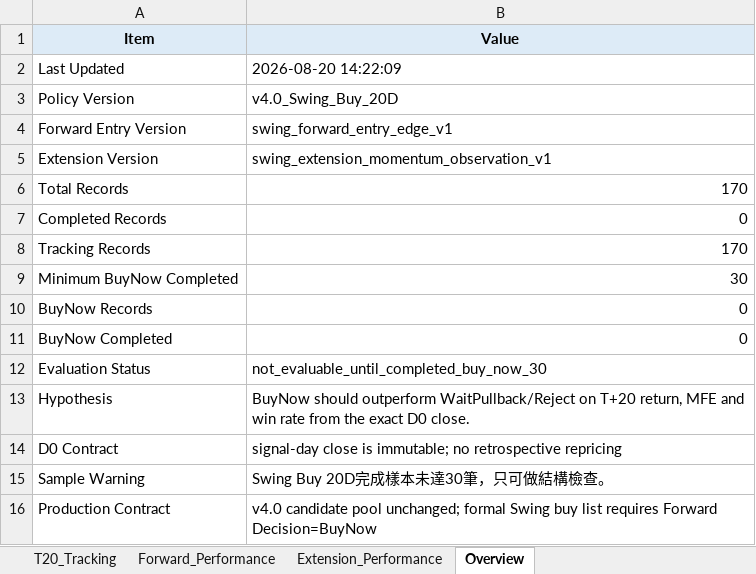
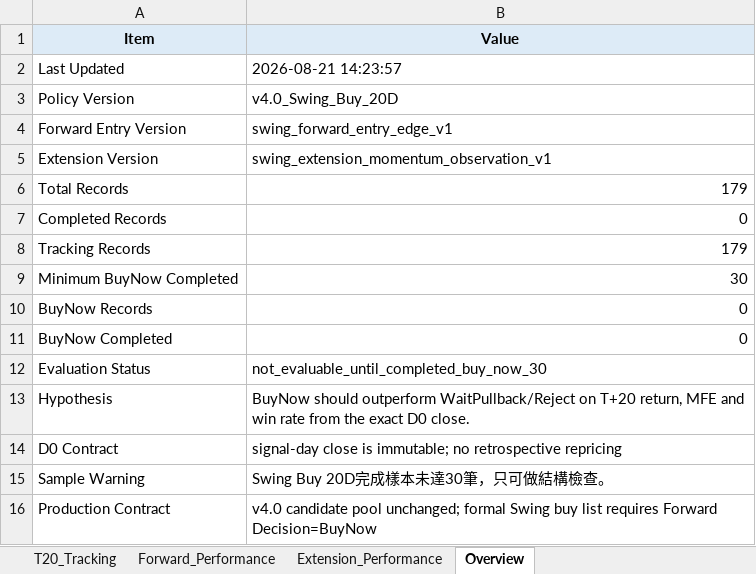
Before and after one commit to Gary172Lee/iSecretary-LIFF, an Excel workbook: data/swing_performance_analysis.xlsx, sheet Overview, drawn as a sheet; values as stored, in another font and other column widths than the file's, no borders; the diff names each change by its address in the sheet, - before the commit and + after, or states it on an @@ line.

```diff
--- a/data/swing_performance_analysis.xlsx (sheet Overview)
+++ b/data/swing_performance_analysis.xlsx (sheet Overview)
-B2 (Value): 2026-08-20 14:22:09
+B2 (Value): 2026-08-21 14:23:57
-B6 (Value): 170
+B6 (Value): 179
-B8 (Value): 170
+B8 (Value): 179
```
Also changed, not shown: sheet T20_Tracking, data/swing_user_watchlist_analysis.xlsx, 15 other files.
